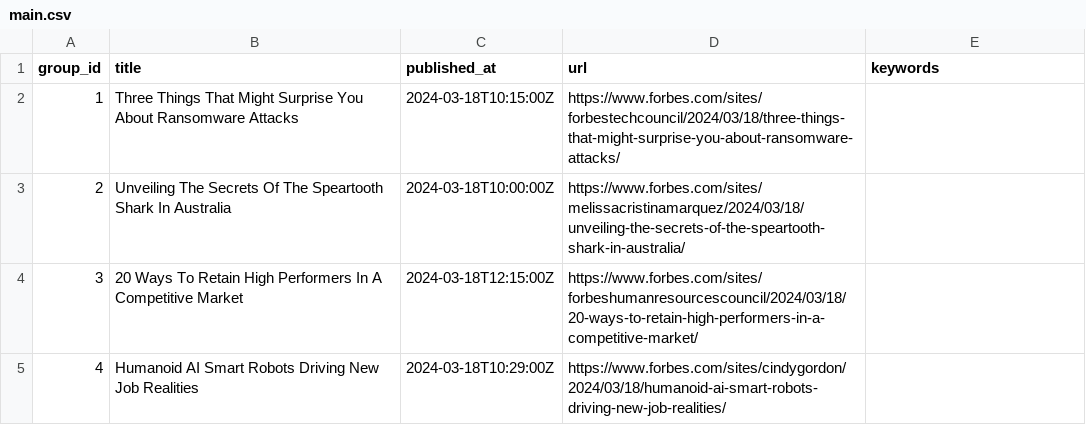
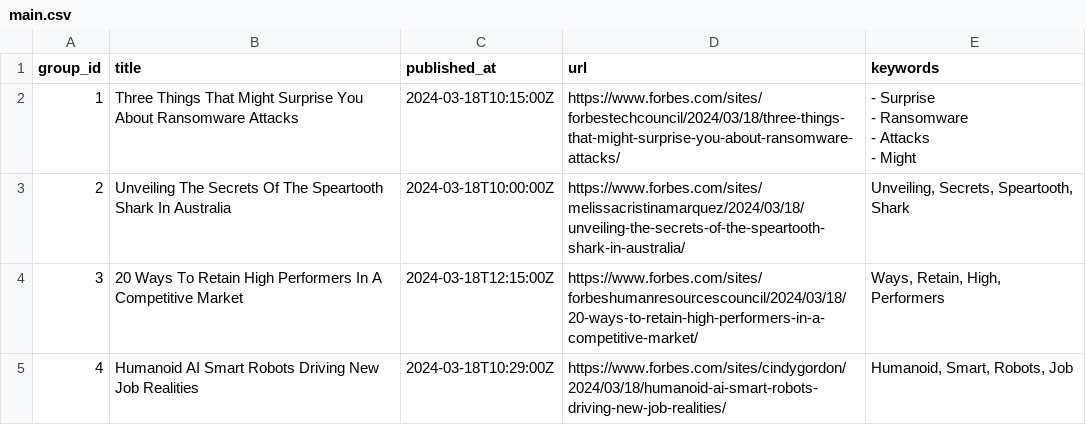
Before and after one commit to ritikaasri/newsgame, a CSV file: web/data/main.csv, drawn as a sheet.

Commit message:
Update keywords main.csv

```diff
--- a/web/data/main.csv
+++ b/web/data/main.csv
@@ -1,5 +1,8 @@
 group_id,title,published_at,url,keywords
-1,Three Things That Might Surprise You About Ransomware Attacks,2024-03-18T10:15:00Z,https://www.forbes.com/sites/forbestechcouncil/2024/03/18/three-things-that-might-surprise-you-about-ransomware-attacks/,
-2,Unveiling The Secrets Of The Speartooth Shark In Australia,2024-03-18T10:00:00Z,https://www.forbes.com/sites/melissacristinamarquez/2024/03/18/unveiling-the-secrets-of-the-speartooth-shark-in-australia/,
-3,20 Ways To Retain High Performers In A Competitive Market,2024-03-18T12:15:00Z,https://www.forbes.com/sites/forbeshumanresourcescouncil/2024/03/18/20-ways-to-retain-high-performers-in-a-competitive-market/,
-4,Humanoid AI Smart Robots Driving New Job Realities,2024-03-18T10:29:00Z,https://www.forbes.com/sites/cindygordon/2024/03/18/humanoid-ai-smart-robots-driving-new-job-realities/,
+1,Three Things That Might Surprise You About Ransomware Attacks,2024-03-18T10:15:00Z,https://www.forbes.com/sites/forbestechcouncil/2024/03/18/three-things-that-might-surprise-you-about-ransomware-attacks/,"- Surprise
+- Ransomware
+- Attacks
+- Might"
+2,Unveiling The Secrets Of The Speartooth Shark In Australia,2024-03-18T10:00:00Z,https://www.forbes.com/sites/melissacristinamarquez/2024/03/18/unveiling-the-secrets-of-the-speartooth-shark-in-australia/,"Unveiling, Secrets, Speartooth, Shark"
+3,20 Ways To Retain High Performers In A Competitive Market,2024-03-18T12:15:00Z,https://www.forbes.com/sites/forbeshumanresourcescouncil/2024/03/18/20-ways-to-retain-high-performers-in-a-competitive-market/,"Ways, Retain, High, Performers"
+4,Humanoid AI Smart Robots Driving New Job Realities,2024-03-18T10:29:00Z,https://www.forbes.com/sites/cindygordon/2024/03/18/humanoid-ai-smart-robots-driving-new-job-realities/,"Humanoid, Smart, Robots, Job"
```
